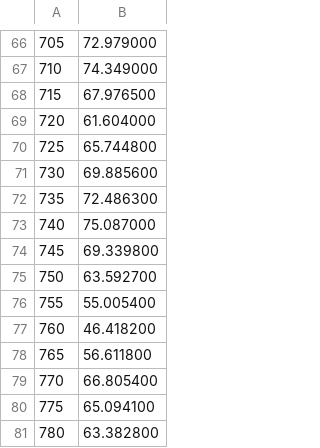
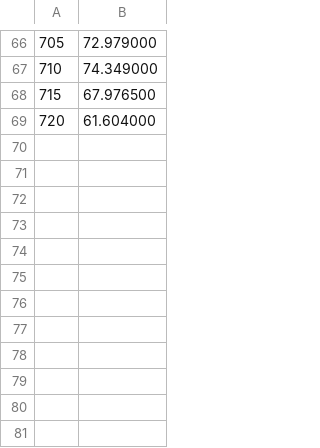
Before and after one commit to sc15i2gp/daily-ray-trace, a CSV file: d65.csv, drawn as a sheet; only a part is shown, gaps mark what is left out; the diff names each change by its address in the sheet, - before the commit and + after, or states it on an @@ line.

Commit message:
Changed range of d65 illuminant.

```diff
--- a/d65.csv
+++ b/d65.csv
-row 70: 725 | 65.744800
-row 71: 730 | 69.885600
-row 72: 735 | 72.486300
-row 73: 740 | 75.087000
-row 74: 745 | 69.339800
-row 75: 750 | 63.592700
-row 76: 755 | 55.005400
-row 77: 760 | 46.418200
-row 78: 765 | 56.611800
-row 79: 770 | 66.805400
-row 80: 775 | 65.094100
-row 81: 780 | 63.382800
```
